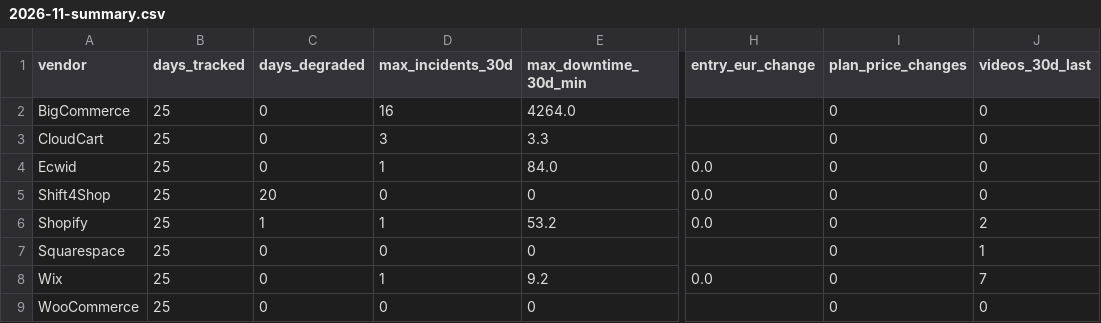
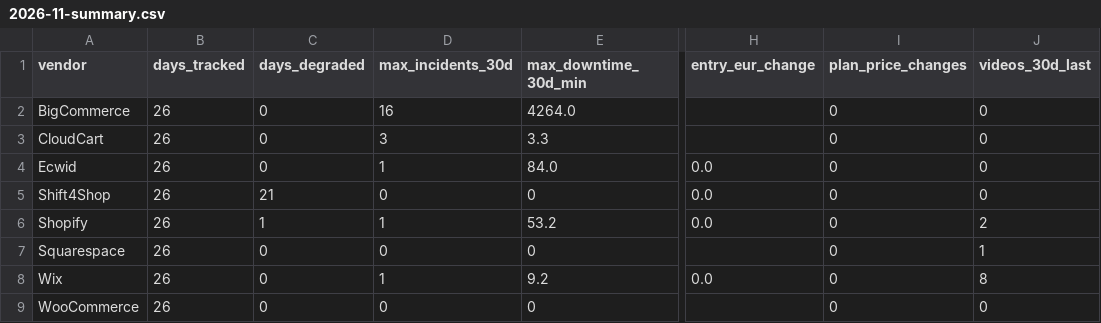
Before and after one commit to Emo-999/ecommerce-intelligence, a CSV file: exports/2026-11-summary.csv, drawn as a sheet; only a part is shown, gaps mark what is left out; the diff names each change by its address in the sheet, - before the commit and + after, or states it on an @@ line.

```diff
--- a/exports/2026-11-summary.csv
+++ b/exports/2026-11-summary.csv
-B2:B9 (days_tracked): 25
+B2:B9 (days_tracked): 26
-C5 (days_degraded): 20
+C5 (days_degraded): 21
-J8 (videos_30d_last): 7
+J8 (videos_30d_last): 8
```
Also changed, not shown: exports/2026-11-daily.csv, 10 other files.
